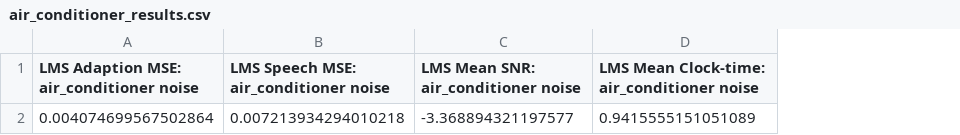
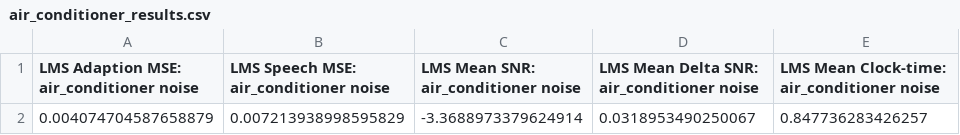
Before and after one commit to bglid/python-adaptive-filters, a CSV file: data/tabular_results/LMS/air_conditioner_results.csv, drawn as a sheet; removed rows and columns are numbered as before the commit, all else as after; the diff names each change by its address in the sheet, - before the commit and + after, or states it on an @@ line.

Commit message:
Adding data results to pull branch into main

```diff
--- a/data/tabular_results/LMS/air_conditioner_results.csv
+++ b/data/tabular_results/LMS/air_conditioner_results.csv
+column D, row 1: LMS Mean Delta SNR: air_conditioner noise
-row 2: 0.004074699567502864 | 0.007213934294010218 | -3.368894321197577 | 0.9415555151051089
+row 2: 0.004074704587658879 | 0.007213938998595829 | -3.3688973379624914 | 0.0318953490250067 | 0.847736283426257
```
Also changed, not shown: data/tabular_results/LMS/babble_results.csv, 1 other file.
